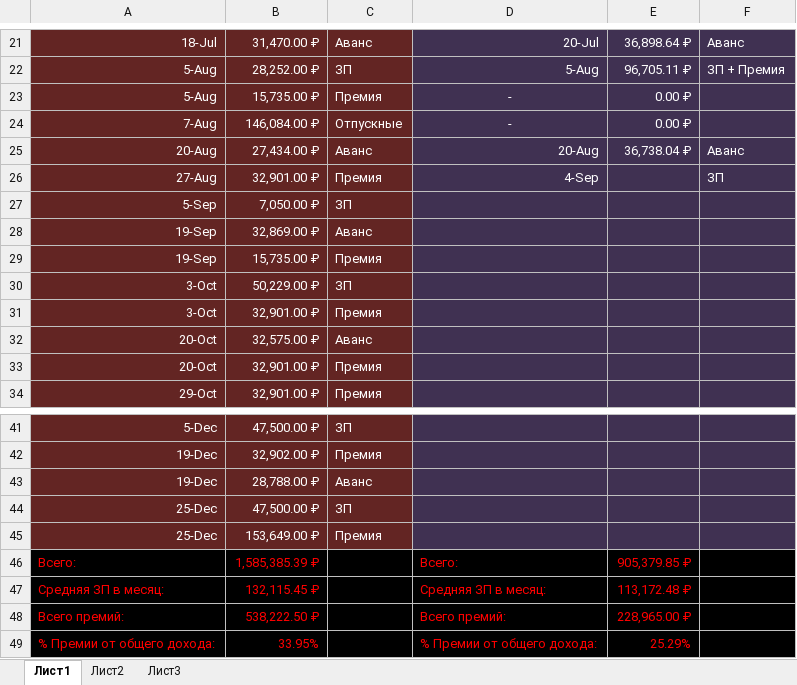
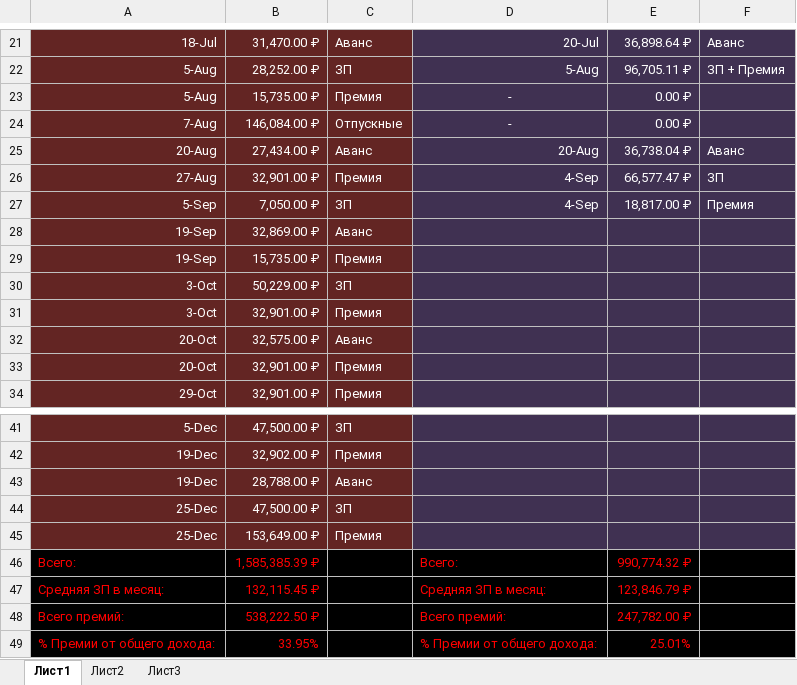
Before and after one commit to EugenySobyanin/Repository_1, an Excel workbook: Другое/2026/Доходы.xlsx, sheet Лист1, drawn as a sheet; only a part is shown, gaps mark what is left out; values as stored, in another font and other column widths than the file's, no borders; the diff names each change by its address in the sheet, - before the commit and + after, or states it on an @@ line.

Commit message:
Доходы-расходы.

```diff
--- a/Другое/2026/Доходы.xlsx (sheet Лист1)
+++ b/Другое/2026/Доходы.xlsx (sheet Лист1)
-E26: (empty)
+E26: 66,577.47 ₽
-D27: (empty)
+D27: 4-Sep
-E27: (empty)
+E27: 18,817.00 ₽
-F27: (empty)
+F27: Премия
-E46: 905,379.85 ₽
+E46: 990,774.32 ₽
-E47: 113,172.48 ₽
+E47: 123,846.79 ₽
-E48: 228,965.00 ₽
+E48: 247,782.00 ₽
-E49: 25.29%
+E49: 25.01%
```
Also changed, not shown: Другое/2026/Доходы-Расходы_copy.xlsx, Другое/study_chart.xlsx, 4 other files.
